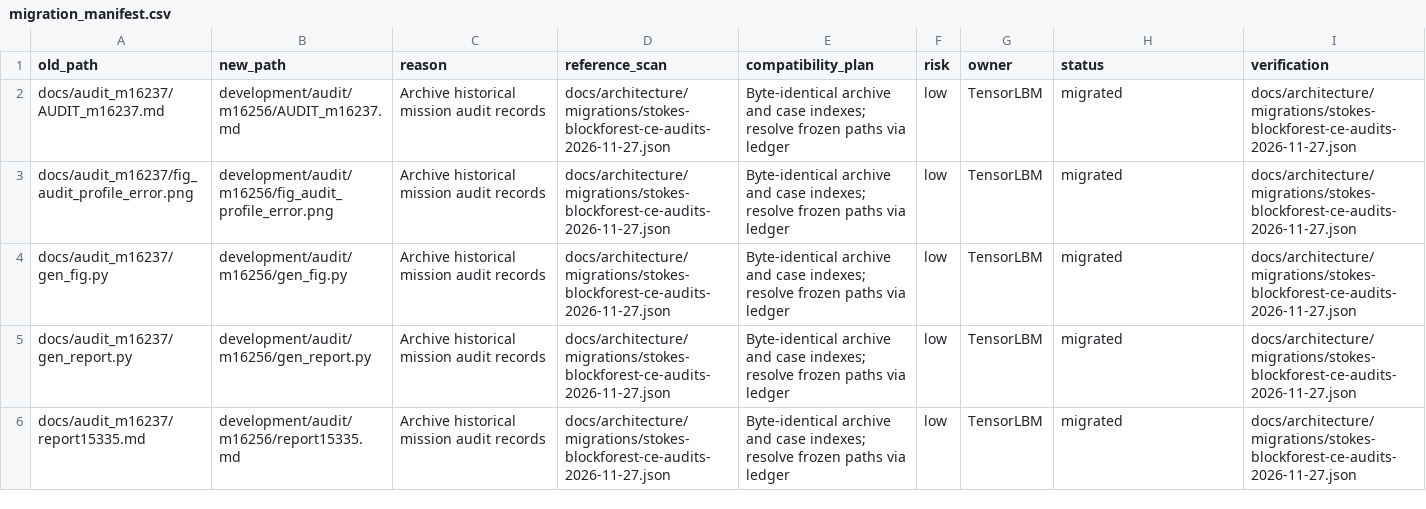
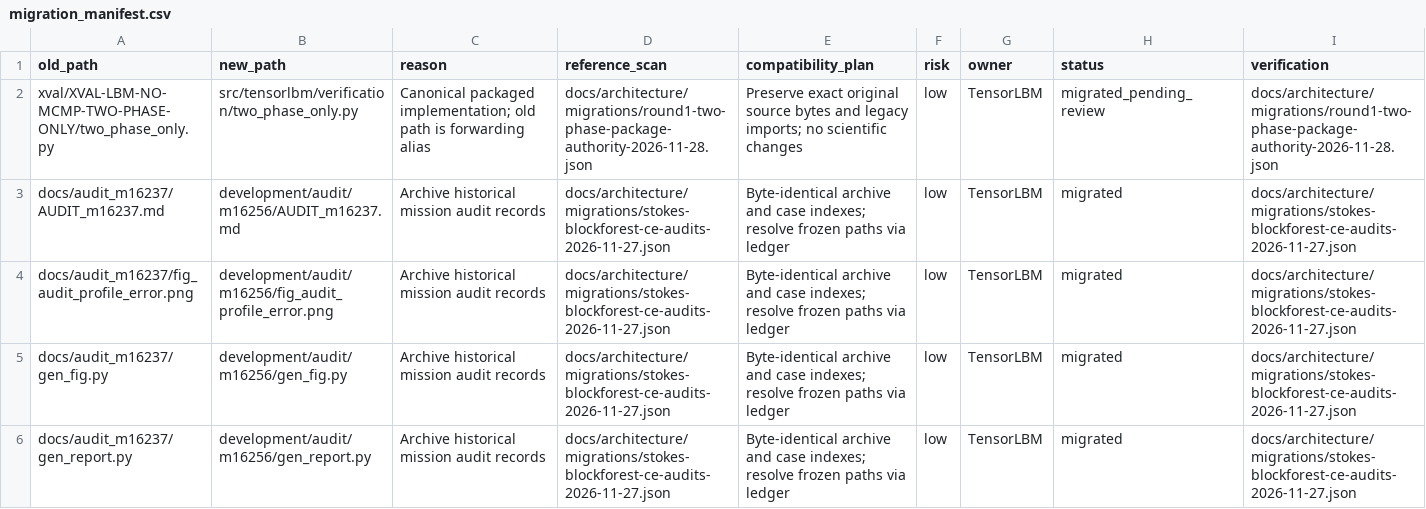
Before and after one commit to cxs503/TensorLBM, a CSV file: docs/architecture/migration_manifest.csv, drawn as a sheet; only a part is shown; the shorter side is filled out with more unchanged rows.

Commit message:
Package the round-one two-phase reference and preserve legacy imports

```diff
--- a/docs/architecture/migration_manifest.csv
+++ b/docs/architecture/migration_manifest.csv
@@ -1,2 +1,3 @@
 old_path,new_path,reason,reference_scan,compatibility_plan,risk,owner,status,verification
+xval/XVAL-LBM-NO-MCMP-TWO-PHASE-ONLY/two_phase_only.py,src/tensorlbm/verification/two_phase_only.py,Canonical packaged implementation; old path is forwarding alias,docs/architecture/migrations/round1-two-phase-package-authority-2026-11-28.json,Preserve exact original source bytes and legacy imports; no scientific changes,low,TensorLBM,migrated_pending_review,docs/architecture/migrations/round1-two-phase-package-authority-2026-11-28.json
 docs/audit_m16237/AUDIT_m16237.md,development/audit/m16256/AUDIT_m16237.md,Archive historical mission audit records,docs/architecture/migrations/stokes-blockforest-ce-audits-2026-11-27.json,Byte-identical archive and case indexes; resolve frozen paths via ledger,low,TensorLBM,migrated,docs/architecture/migrations/stokes-blockforest-ce-audits-2026-11-27.json
```
Also changed, not shown: 9 other files.
